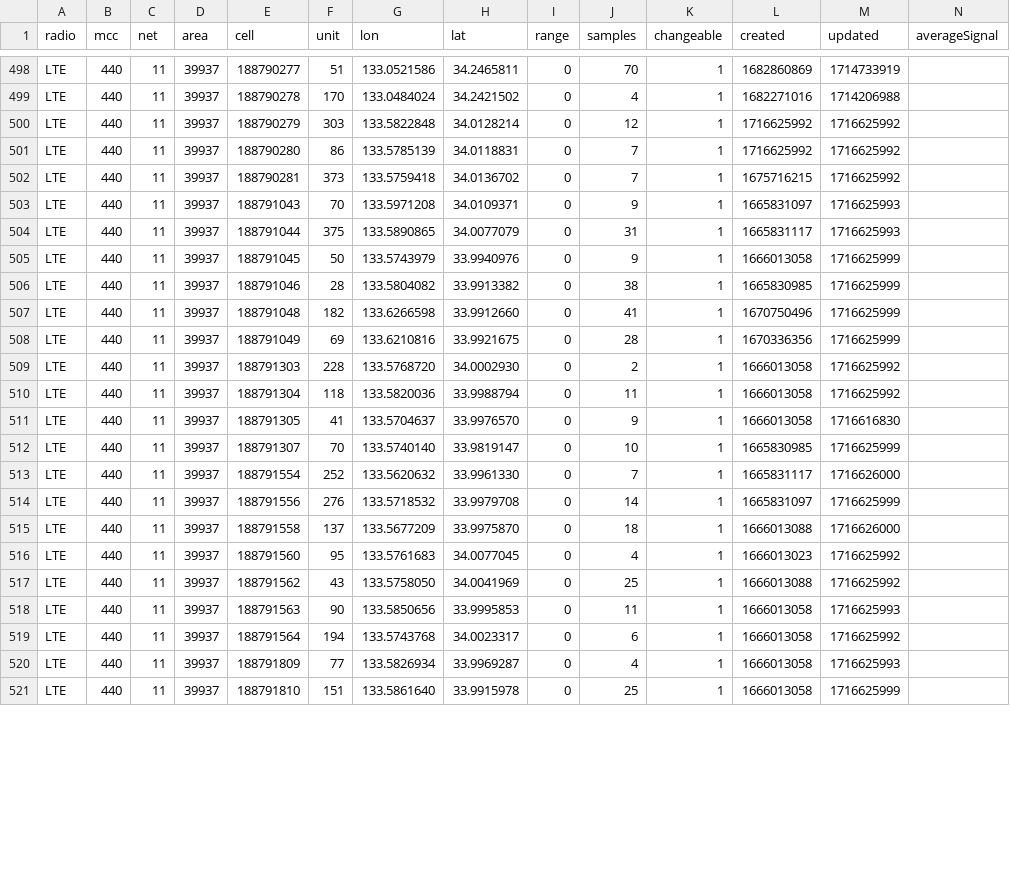
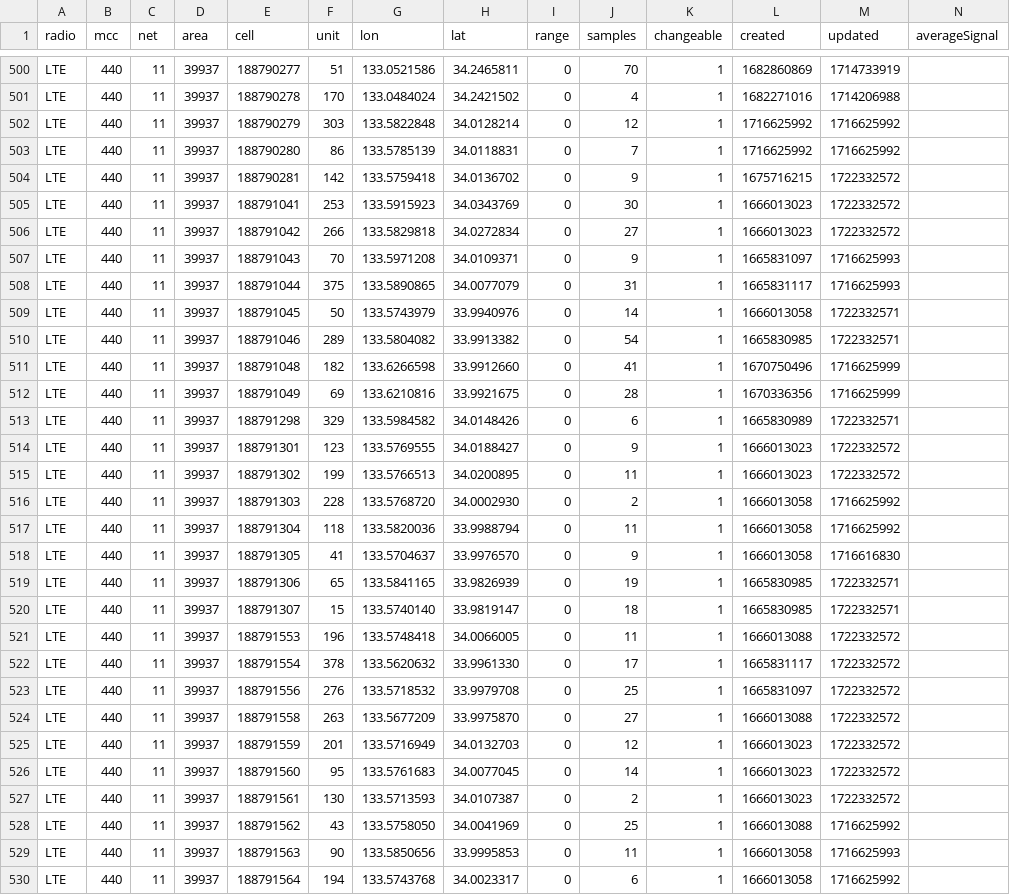
Before and after one commit to raku10ehime/kmz, a CSV file: mls44011.csv, drawn as a sheet; only a part is shown, gaps mark what is left out; the shorter side is filled out with more unchanged rows; the diff covers the shown part only.

```diff
--- a/mls44011.csv
+++ b/mls44011.csv
@@ -501,9 +503,14 @@ LTE,440,11,39937,188790279,303,133.5822848,34.0128214,0,12,1,1716625992,17166259
 LTE,440,11,39937,188790280,86,133.5785139,34.0118831,0,7,1,1716625992,1716625992,
-LTE,440,11,39937,188790281,373,133.5759418,34.0136702,0,7,1,1675716215,1716625992,
+LTE,440,11,39937,188790281,142,133.5759418,34.0136702,0,9,1,1675716215,1722332572,
+LTE,440,11,39937,188791041,253,133.5915923,34.0343769,0,30,1,1666013023,1722332572,
+LTE,440,11,39937,188791042,266,133.5829818,34.0272834,0,27,1,1666013023,1722332572,
 LTE,440,11,39937,188791043,70,133.5971208,34.0109371,0,9,1,1665831097,1716625993,
 LTE,440,11,39937,188791044,375,133.5890865,34.0077079,0,31,1,1665831117,1716625993,
-LTE,440,11,39937,188791045,50,133.5743979,33.9940976,0,9,1,1666013058,1716625999,
-LTE,440,11,39937,188791046,28,133.5804082,33.9913382,0,38,1,1665830985,1716625999,
+LTE,440,11,39937,188791045,50,133.5743979,33.9940976,0,14,1,1666013058,1722332571,
+LTE,440,11,39937,188791046,289,133.5804082,33.9913382,0,54,1,1665830985,1722332571,
 LTE,440,11,39937,188791048,182,133.6266598,33.9912660,0,41,1,1670750496,1716625999,
 LTE,440,11,39937,188791049,69,133.6210816,33.9921675,0,28,1,1670336356,1716625999,
+LTE,440,11,39937,188791298,329,133.5984582,34.0148426,0,6,1,1665830989,1722332571,
+LTE,440,11,39937,188791301,123,133.5769555,34.0188427,0,9,1,1666013023,1722332572,
+LTE,440,11,39937,188791302,199,133.5766513,34.0200895,0,11,1,1666013023,1722332572,
 LTE,440,11,39937,188791303,228,133.5768720,34.0002930,0,2,1,1666013058,1716625992,
@@ -511,7 +518,11 @@ LTE,440,11,39937,188791304,118,133.5820036,33.9988794,0,11,1,1666013058,17166259
 LTE,440,11,39937,188791305,41,133.5704637,33.9976570,0,9,1,1666013058,1716616830,
-LTE,440,11,39937,188791307,70,133.5740140,33.9819147,0,10,1,1665830985,1716625999,
-LTE,440,11,39937,188791554,252,133.5620632,33.9961330,0,7,1,1665831117,1716626000,
-LTE,440,11,39937,188791556,276,133.5718532,33.9979708,0,14,1,1665831097,1716625999,
-LTE,440,11,39937,188791558,137,133.5677209,33.9975870,0,18,1,1666013088,1716626000,
-LTE,440,11,39937,188791560,95,133.5761683,34.0077045,0,4,1,1666013023,1716625992,
+LTE,440,11,39937,188791306,65,133.5841165,33.9826939,0,19,1,1665830985,1722332571,
+LTE,440,11,39937,188791307,15,133.5740140,33.9819147,0,18,1,1665830985,1722332571,
+LTE,440,11,39937,188791553,196,133.5748418,34.0066005,0,11,1,1666013088,1722332572,
+LTE,440,11,39937,188791554,378,133.5620632,33.9961330,0,17,1,1665831117,1722332572,
+LTE,440,11,39937,188791556,276,133.5718532,33.9979708,0,25,1,1665831097,1722332572,
+LTE,440,11,39937,188791558,263,133.5677209,33.9975870,0,27,1,1666013088,1722332572,
+LTE,440,11,39937,188791559,201,133.5716949,34.0132703,0,12,1,1666013023,1722332572,
+LTE,440,11,39937,188791560,95,133.5761683,34.0077045,0,14,1,1666013023,1722332572,
+LTE,440,11,39937,188791561,130,133.5713593,34.0107387,0,2,1,1666013023,1722332572,
 LTE,440,11,39937,188791562,43,133.5758050,34.0041969,0,25,1,1666013088,1716625992,
```
Also changed, not shown: 2 added rows and 11 edited cells elsewhere in this file, 2 other files.
